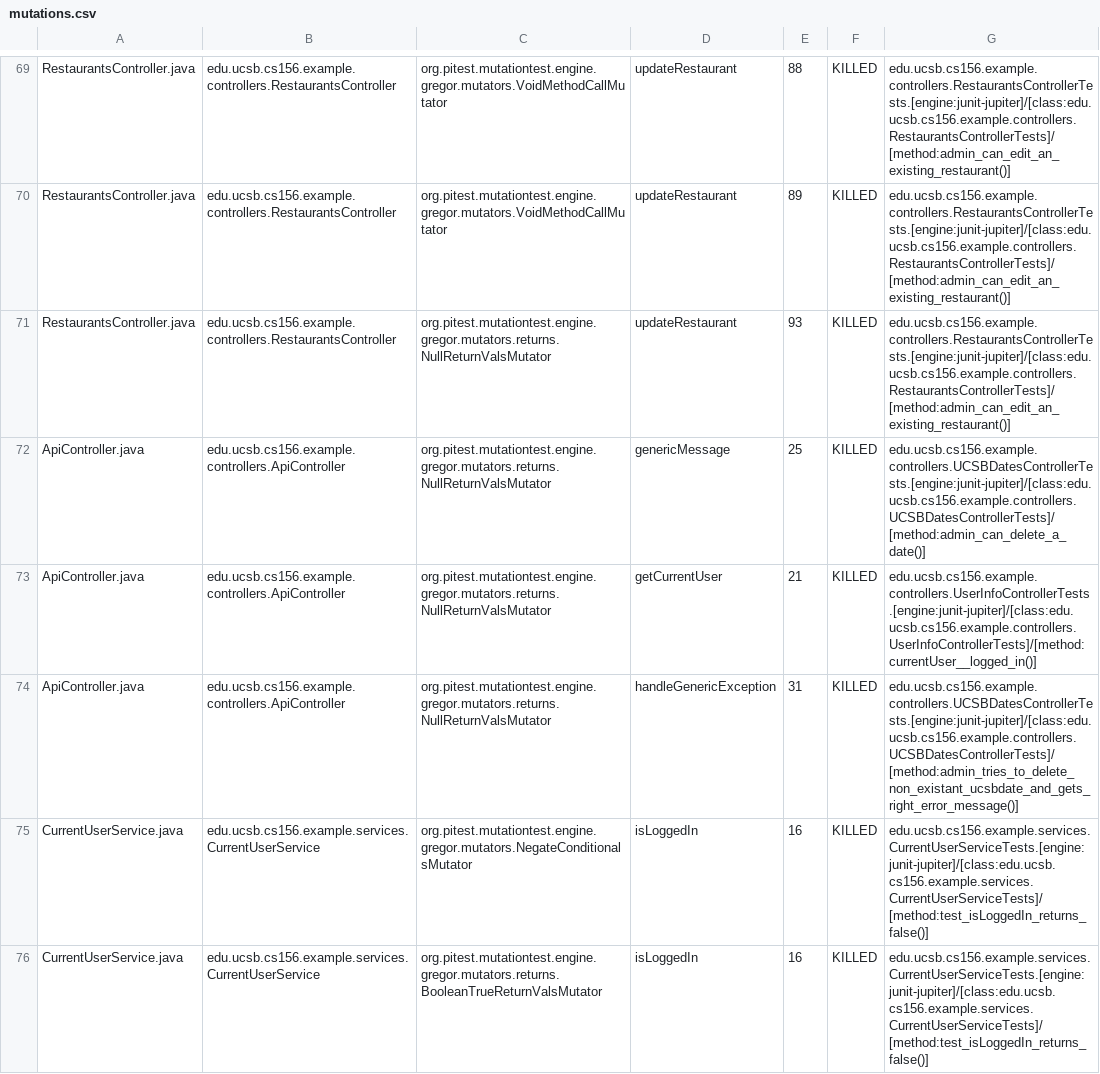
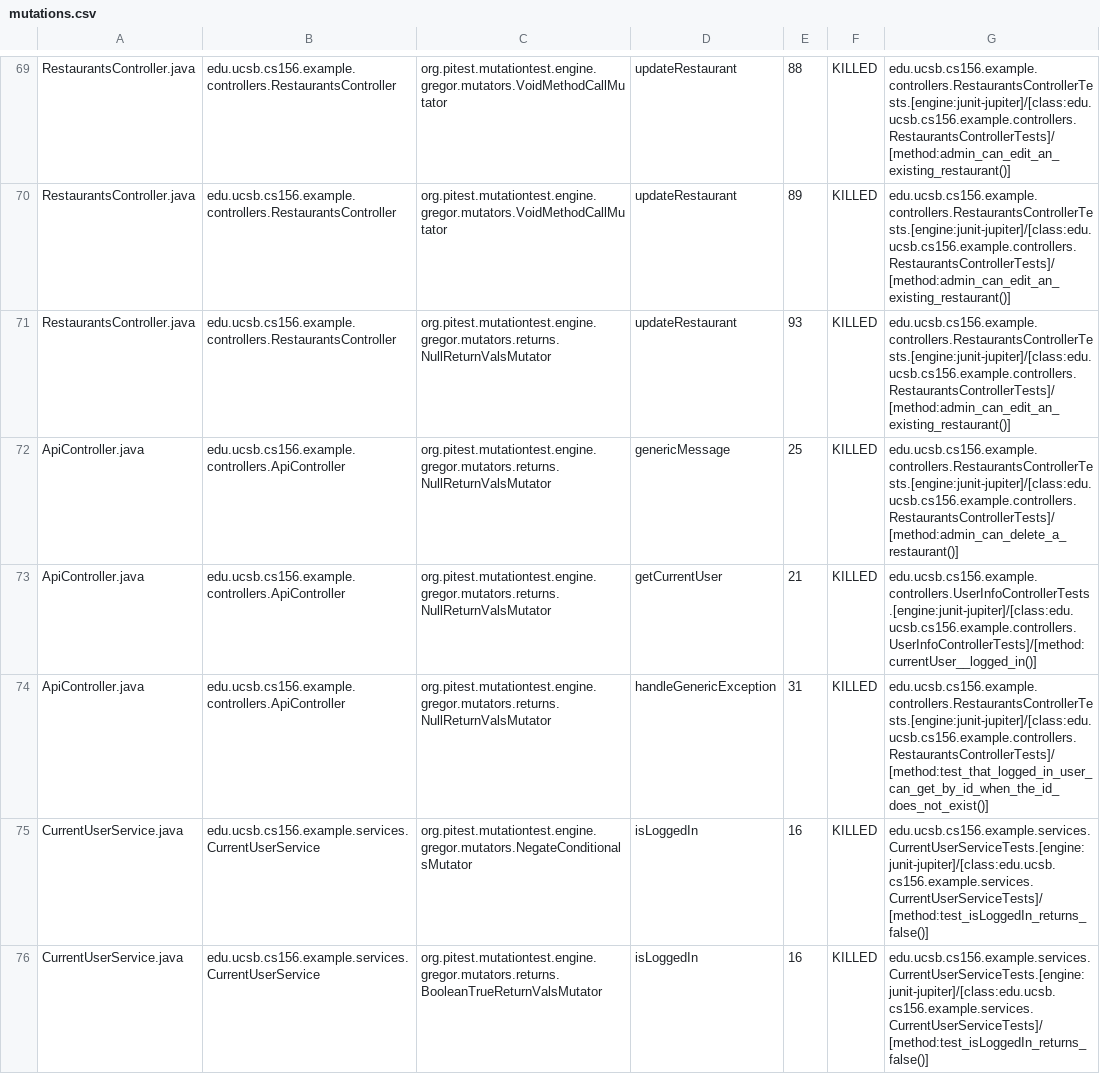
Before and after one commit to ucsb-cs156-w24/team03-w24-5pm-1, a CSV file: prs/65/pitest/mutations.csv, drawn as a sheet; only a part is shown, gaps mark what is left out.

Commit message:
Deploying to gh-pages from @ ucsb-cs156-w24/team03-w24-5pm-1@6580294e8a7fb60d3806ec62dd5e29f435b141d5 🚀

```diff
--- a/prs/65/pitest/mutations.csv
+++ b/prs/65/pitest/mutations.csv
@@ -71,5 +71,5 @@ RestaurantsController.java,edu.ucsb.cs156.example.controllers.RestaurantsControl
 RestaurantsController.java,edu.ucsb.cs156.example.controllers.RestaurantsController,org.pitest.mutationtest.engine.gregor.mutators.returns.NullReturnValsMutator,updateRestaurant,93,KILLED,edu.ucsb.cs156.example.controllers.RestaurantsControllerTests.[engine:junit-jupiter]/[class:edu.ucsb.cs156.example.controllers.RestaurantsControllerTests]/[method:admin_can_edit_an_existing_restaurant()]
-ApiController.java,edu.ucsb.cs156.example.controllers.ApiController,org.pitest.mutationtest.engine.gregor.mutators.returns.NullReturnValsMutator,genericMessage,25,KILLED,edu.ucsb.cs156.example.controllers.UCSBDatesControllerTests.[engine:junit-jupiter]/[class:edu.ucsb.cs156.example.controllers.UCSBDatesControllerTests]/[method:admin_can_delete_a_date()]
+ApiController.java,edu.ucsb.cs156.example.controllers.ApiController,org.pitest.mutationtest.engine.gregor.mutators.returns.NullReturnValsMutator,genericMessage,25,KILLED,edu.ucsb.cs156.example.controllers.RestaurantsControllerTests.[engine:junit-jupiter]/[class:edu.ucsb.cs156.example.controllers.RestaurantsControllerTests]/[method:admin_can_delete_a_restaurant()]
 ApiController.java,edu.ucsb.cs156.example.controllers.ApiController,org.pitest.mutationtest.engine.gregor.mutators.returns.NullReturnValsMutator,getCurrentUser,21,KILLED,edu.ucsb.cs156.example.controllers.UserInfoControllerTests.[engine:junit-jupiter]/[class:edu.ucsb.cs156.example.controllers.UserInfoControllerTests]/[method:currentUser__logged_in()]
-ApiController.java,edu.ucsb.cs156.example.controllers.ApiController,org.pitest.mutationtest.engine.gregor.mutators.returns.NullReturnValsMutator,handleGenericException,31,KILLED,edu.ucsb.cs156.example.controllers.UCSBDatesControllerTests.[engine:junit-jupiter]/[class:edu.ucsb.cs156.example.controllers.UCSBDatesControllerTests]/[method:admin_tries_to_delete_non_existant_ucsbdate_and_gets_right_error_message()]
+ApiController.java,edu.ucsb.cs156.example.controllers.ApiController,org.pitest.mutationtest.engine.gregor.mutators.returns.NullReturnValsMutator,handleGenericException,31,KILLED,edu.ucsb.cs156.example.controllers.RestaurantsControllerTests.[engine:junit-jupiter]/[class:edu.ucsb.cs156.example.controllers.RestaurantsControllerTests]/[method:test_that_logged_in_user_can_get_by_id_when_the_id_does_not_exist()]
 CurrentUserService.java,edu.ucsb.cs156.example.services.CurrentUserService,org.pitest.mutationtest.engine.gregor.mutators.NegateConditionalsMutator,isLoggedIn,16,KILLED,edu.ucsb.cs156.example.services.CurrentUserServiceTests.[engine:junit-jupiter]/[class:edu.ucsb.cs156.example.services.CurrentUserServiceTests]/[method:test_isLoggedIn_returns_false()]
```
Also changed, not shown: 13 other files.
